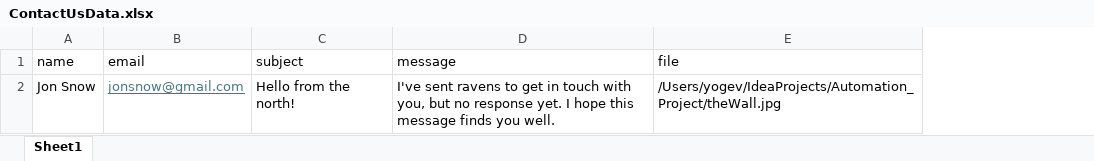
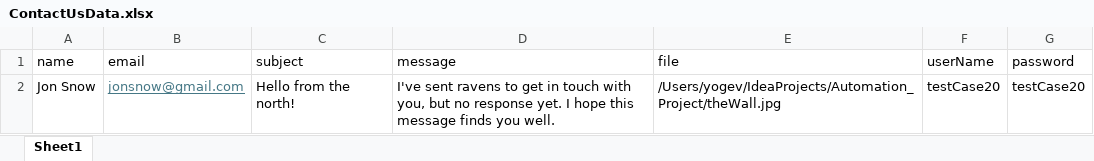
Before and after one commit to YogiBT/SeleniumAutomationProject, an Excel workbook: ContactUsData.xlsx, sheet Sheet1, drawn as a sheet; values as stored, in another font and other column widths than the file's, no borders; the diff names each change by its address in the sheet, - before the commit and + after, or states it on an @@ line.

Commit message:
added more for test case 20

```diff
--- a/ContactUsData.xlsx (sheet Sheet1)
+++ b/ContactUsData.xlsx (sheet Sheet1)
+column F (userName), row 2: testCase20
+column G (password), row 2: testCase20
```
Also changed, not shown: 8 other files.
